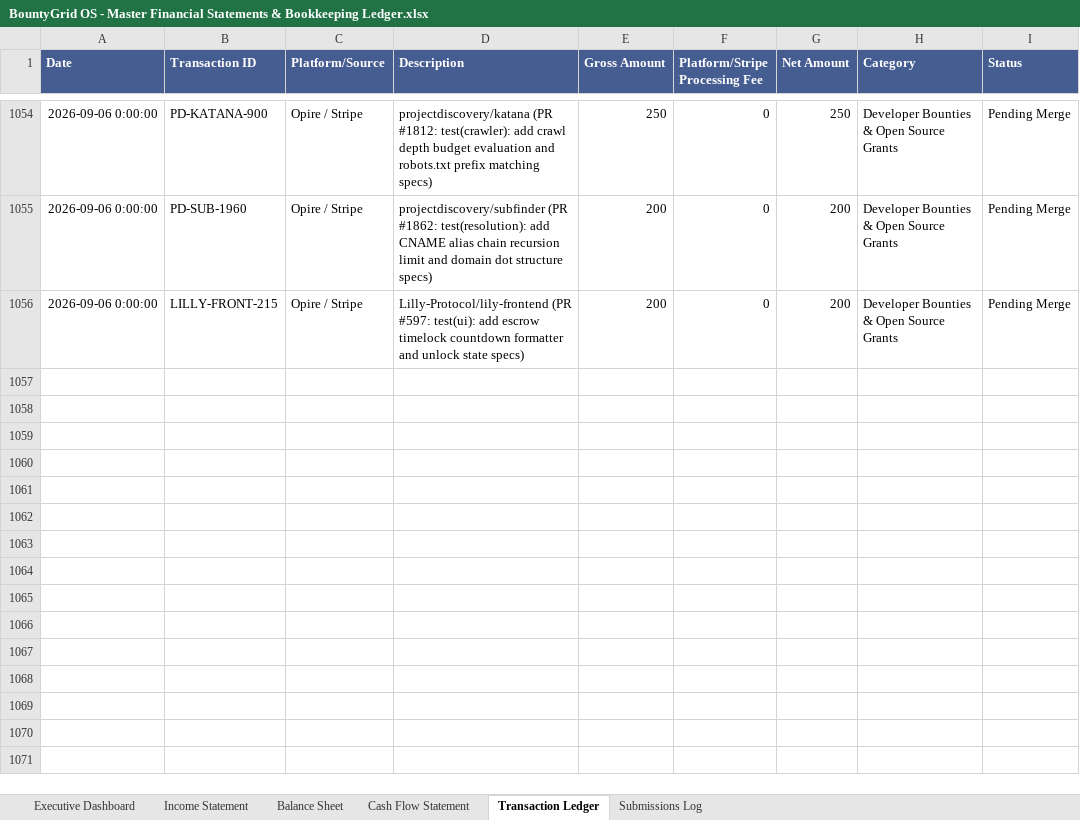
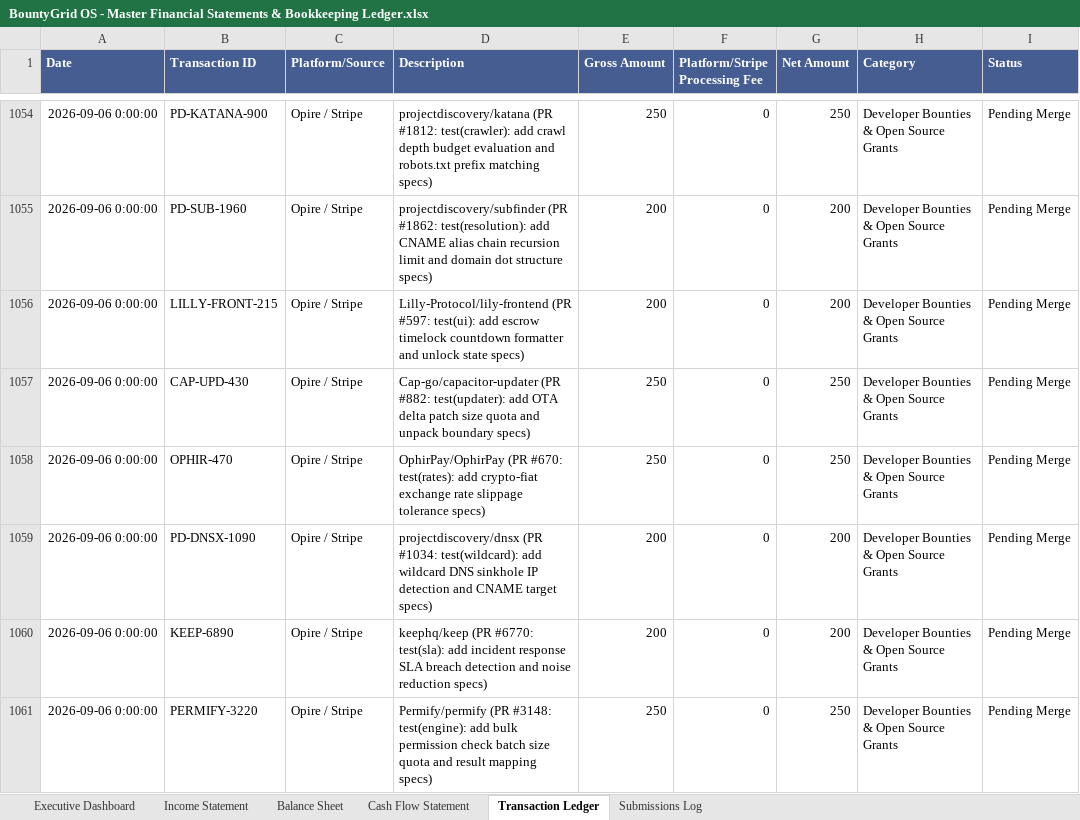
Before and after one commit to gcoinstash-cmd/bountygrid-commander, an Excel workbook: BountyGrid OS - Master Financial Statements & Bookkeeping Ledger.xlsx, sheet Transaction Ledger, drawn as a sheet; only a part is shown, gaps mark what is left out; values as stored, in another font and other column widths than the file's, no borders; the diff names each change by its address in the sheet, - before the commit and + after, or states it on an @@ line.

Commit message:
feat(wave12-vanguard): reconcile Wave 12 Vanguard Sprint 5 PRs (+$1,150 to $48,655.00 gross, 50 PRs today, $11,250 rev)

```diff
--- a/BountyGrid OS - Master Financial Statements & Bookkeeping Ledger.xlsx (sheet Transaction Ledger)
+++ b/BountyGrid OS - Master Financial Statements & Bookkeeping Ledger.xlsx (sheet Transaction Ledger)
+row 1057: 2026-09-06 0:00:00 | CAP-UPD-430 | Opire / Stripe | Cap-go/capacitor-updater (PR #882: test(updater): add OTA delta patch size quota and unpack boundary specs) | 250 | 0 | 250 | Developer Bounties & Open Source Grants | Pending Merge
+row 1058: 2026-09-06 0:00:00 | OPHIR-470 | Opire / Stripe | OphirPay/OphirPay (PR #670: test(rates): add crypto-fiat exchange rate slippage tolerance specs) | 250 | 0 | 250 | Developer Bounties & Open Source Grants | Pending Merge
+row 1059: 2026-09-06 0:00:00 | PD-DNSX-1090 | Opire / Stripe | projectdiscovery/dnsx (PR #1034: test(wildcard): add wildcard DNS sinkhole IP detection and CNAME target specs) | 200 | 0 | 200 | Developer Bounties & Open Source Grants | Pending Merge
+row 1060: 2026-09-06 0:00:00 | KEEP-6890 | Opire / Stripe | keephq/keep (PR #6770: test(sla): add incident response SLA breach detection and noise reduction specs) | 200 | 0 | 200 | Developer Bounties & Open Source Grants | Pending Merge
+row 1061: 2026-09-06 0:00:00 | PERMIFY-3220 | Opire / Stripe | Permify/permify (PR #3148: test(engine): add bulk permission check batch size quota and result mapping specs) | 250 | 0 | 250 | Developer Bounties & Open Source Grants | Pending Merge
```
Also changed, not shown: sheet Executive Dashboard.
